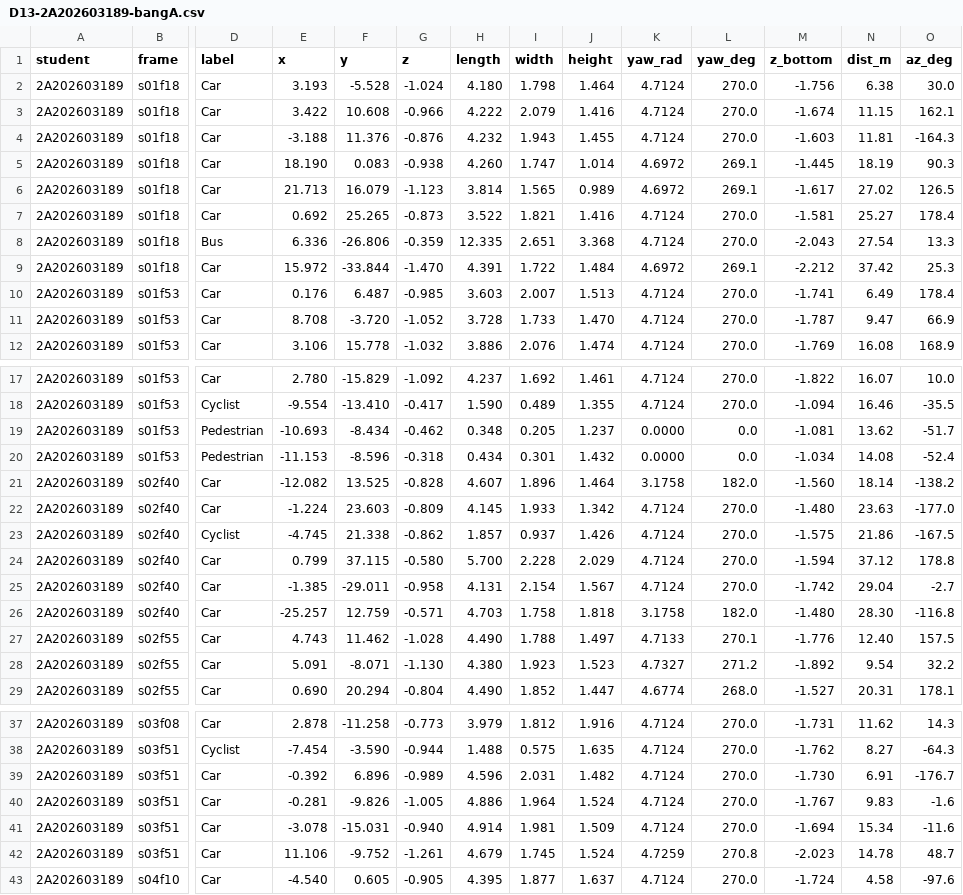
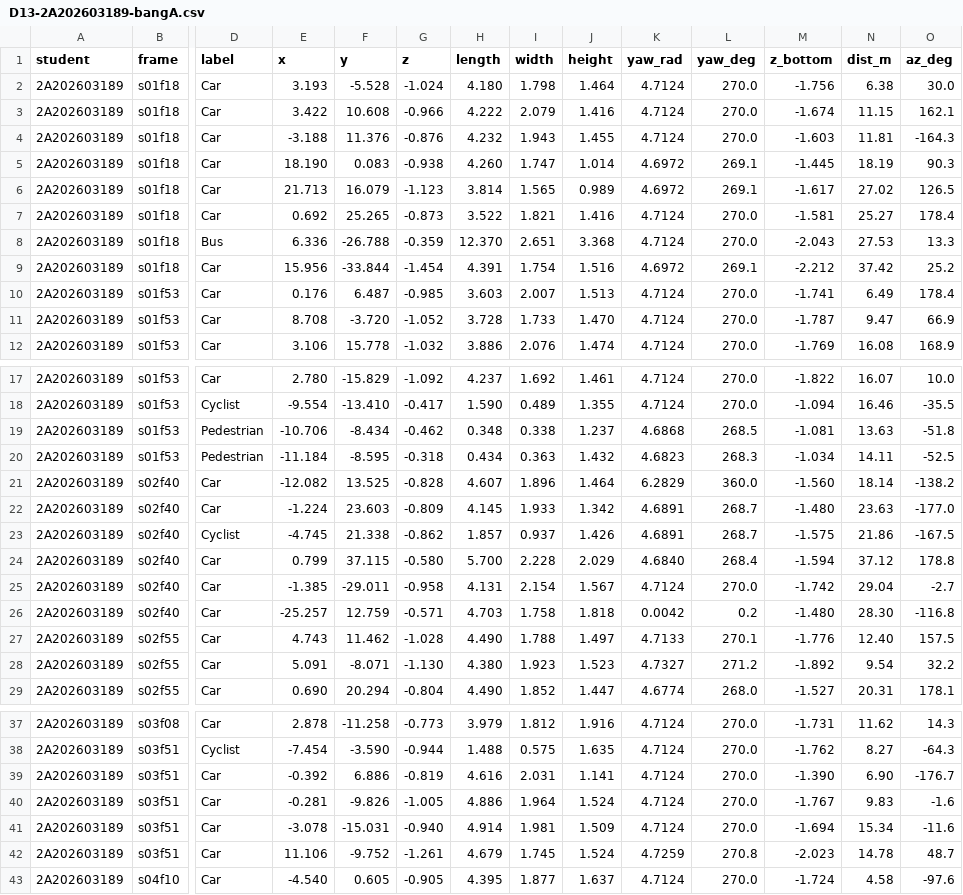
Before and after one commit to hoanghaidang1233/K5-L23-Day13-2A202603189-HoangHaiDang-PointCloud-Cuboid-Lab, a CSV file: submission/D13-2A202603189-bangA.csv, drawn as a sheet; only a part is shown, gaps mark what is left out; the diff covers the shown part only; the diff names each change by its address in the sheet, - before the commit and + after, or states it on an @@ line.

```diff
--- a/submission/D13-2A202603189-bangA.csv
+++ b/submission/D13-2A202603189-bangA.csv
-F8 (y): -26.806
+F8 (y): -26.788
-H8 (length): 12.335
+H8 (length): 12.370
-N8 (dist_m): 27.54
+N8 (dist_m): 27.53
-E9 (x): 15.972
+E9 (x): 15.956
-G9 (z): -1.470
+G9 (z): -1.454
-I9 (width): 1.722
+I9 (width): 1.754
-J9 (height): 1.484
+J9 (height): 1.516
-O9 (az_deg): 25.3
+O9 (az_deg): 25.2
-E19 (x): -10.693
+E19 (x): -10.706
-I19 (width): 0.205
+I19 (width): 0.338
-K19 (yaw_rad): 0.0000
+K19 (yaw_rad): 4.6868
-L19 (yaw_deg): 0.0
+L19 (yaw_deg): 268.5
-N19 (dist_m): 13.62
+N19 (dist_m): 13.63
-O19 (az_deg): -51.7
+O19 (az_deg): -51.8
-E20 (x): -11.153
+E20 (x): -11.184
-F20 (y): -8.596
+F20 (y): -8.595
-I20 (width): 0.301
+I20 (width): 0.363
-K20 (yaw_rad): 0.0000
+K20 (yaw_rad): 4.6823
-L20 (yaw_deg): 0.0
+L20 (yaw_deg): 268.3
-N20 (dist_m): 14.08
+N20 (dist_m): 14.11
-O20 (az_deg): -52.4
+O20 (az_deg): -52.5
-K21 (yaw_rad): 3.1758
+K21 (yaw_rad): 6.2829
-L21 (yaw_deg): 182.0
+L21 (yaw_deg): 360.0
-K22:K23 (yaw_rad): 4.7124
+K22:K23 (yaw_rad): 4.6891
-L22:L23 (yaw_deg): 270.0
+L22:L23 (yaw_deg): 268.7
-K24 (yaw_rad): 4.7124
+K24 (yaw_rad): 4.6840
-L24 (yaw_deg): 270.0
+L24 (yaw_deg): 268.4
-K26 (yaw_rad): 3.1758
+K26 (yaw_rad): 0.0042
-L26 (yaw_deg): 182.0
+L26 (yaw_deg): 0.2
-F39 (y): 6.896
+F39 (y): 6.886
-G39 (z): -0.989
+G39 (z): -0.819
-H39 (length): 4.596
+H39 (length): 4.616
-J39 (height): 1.482
+J39 (height): 1.141
-M39 (z_bottom): -1.730
+M39 (z_bottom): -1.390
-N39 (dist_m): 6.91
+N39 (dist_m): 6.90
```
Also changed, not shown: 4 edited cells elsewhere in this file, submission/D13-2A202603189-tukiem.csv, 1 other file.
